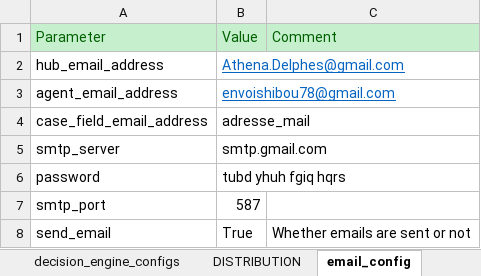
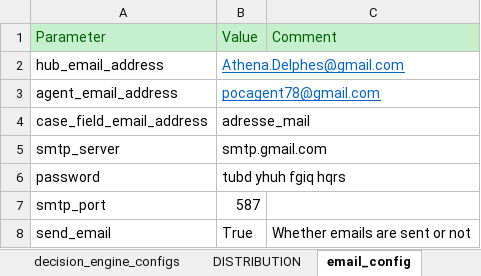
Before and after one commit to athena-ceo/trusted-service, an Excel workbook: runtime_dev/apps/delphes/delphes.xlsx, sheet email_config, drawn as a sheet; values as stored, in another font and other column widths than the file's, no borders; the diff names each change by its address in the sheet, - before the commit and + after, or states it on an @@ line.

```diff
--- a/runtime_dev/apps/delphes/delphes.xlsx (sheet email_config)
+++ b/runtime_dev/apps/delphes/delphes.xlsx (sheet email_config)
-B3: envoishibou78@gmail.com
+B3: pocagent78@gmail.com
```
Also changed, not shown: sheet intentions, 1 other file.
